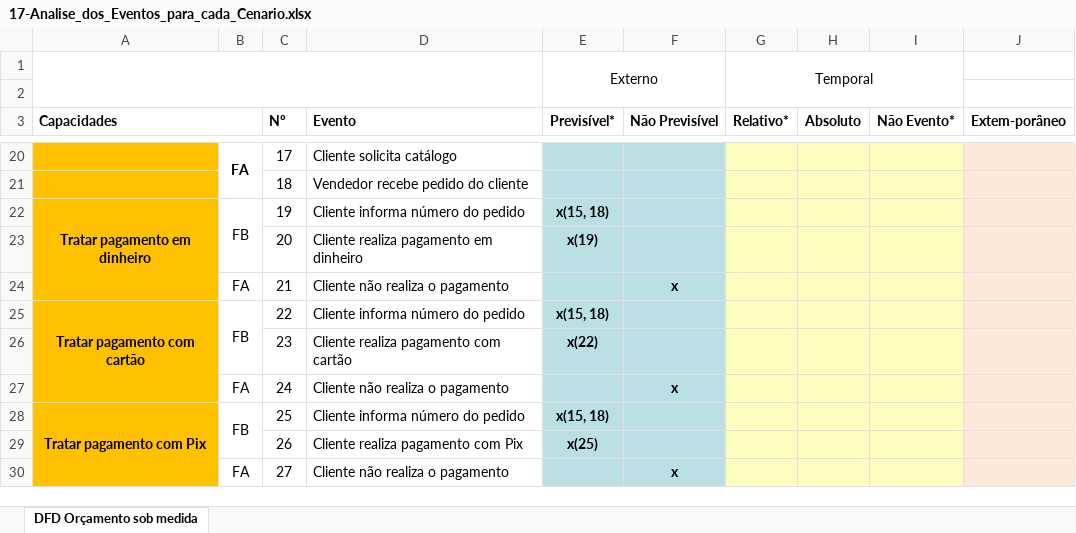
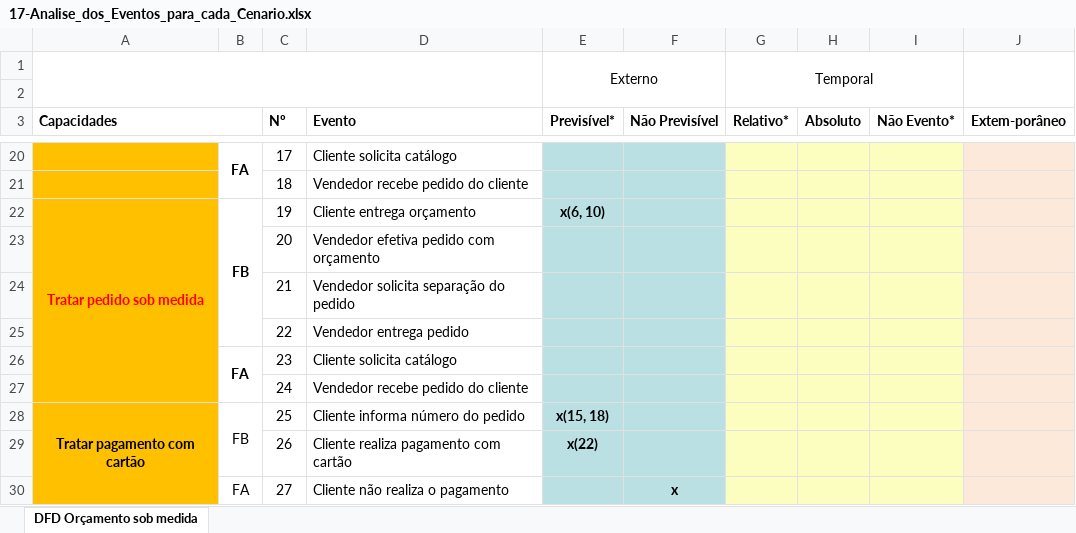
Before and after one commit to Systematicos/FindingApp, an Excel workbook: Documentation/17-Analise_dos_Eventos_para_cada_Cenario.xlsx, sheet DFD Orçamento sob medida, drawn as a sheet; only a part is shown, gaps mark what is left out; values as stored, in another font and other column widths than the file's, no borders; removed rows and columns are numbered as before the commit, all else as after; the diff covers the shown part only; the diff names each change by its address in the sheet, - before the commit and + after, or states it on an @@ line.

```diff
--- a/Documentation/17-Analise_dos_Eventos_para_cada_Cenario.xlsx (sheet DFD Orçamento sob medida)
+++ b/Documentation/17-Analise_dos_Eventos_para_cada_Cenario.xlsx (sheet DFD Orçamento sob medida)
+J1:J2 merged
-A22 (Capacidades): Tratar pagamento em dinheiro
+A22 (Capacidades): Tratar pedido sob medida
-A22 text colour: black
+A22 text colour: #FF0000
-A22:A24 merged
+A22:A27 merged
-B22 bold: off
+B22 bold: on
-B22:B23 merged
+B22:B25 merged
-D22 (Evento): Cliente informa número do pedido
+D22 (Evento): Cliente entrega orçamento
-E22 (Previsível*): x(15, 18)
+E22 (Previsível*): x(6, 10)
-D23 (Evento): Cliente realiza pagamento em dinheiro
+D23 (Evento): Vendedor efetiva pedido com orçamento
-E23 (Previsível*): x(19)
+E23 (Previsível*): (empty)
-B24: FA
+B24: (empty)
-D24 (Evento): Cliente não realiza o pagamento
+D24 (Evento): Vendedor solicita separação do pedido
-F24 (Não Previsível): x
+F24 (Não Previsível): (empty)
-A25 (Capacidades): Tratar pagamento com cartão
+A25 (Capacidades): (empty)
-A25:A27 merged
-B25: FB
+B25: (empty)
-B25:B26 merged
-D25 (Evento): Cliente informa número do pedido
+D25 (Evento): Vendedor entrega pedido
-E25 (Previsível*): x(15, 18)
+E25 (Previsível*): (empty)
-B26: (empty)
+B26: FA
+B26:B27 merged
-D26 (Evento): Cliente realiza pagamento com cartão
+D26 (Evento): Cliente solicita catálogo
-E26 (Previsível*): x(22)
+E26 (Previsível*): (empty)
-B27: FA
+B27: (empty)
-D27 (Evento): Cliente não realiza o pagamento
+D27 (Evento): Vendedor recebe pedido do cliente
-F27 (Não Previsível): x
+F27 (Não Previsível): (empty)
-A28 (Capacidades): Tratar pagamento com Pix
+A28 (Capacidades): Tratar pagamento com cartão
-D29 (Evento): Cliente realiza pagamento com Pix
+D29 (Evento): Cliente realiza pagamento com cartão
-E29 (Previsível*): x(25)
+E29 (Previsível*): x(22)
```
Also changed, not shown: 3 added rows, 66 edited cells and merged cells elsewhere in this sheet.
